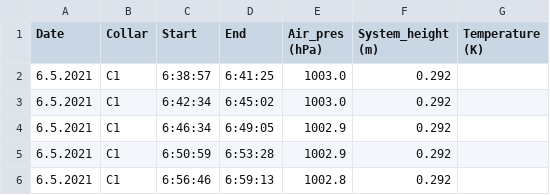
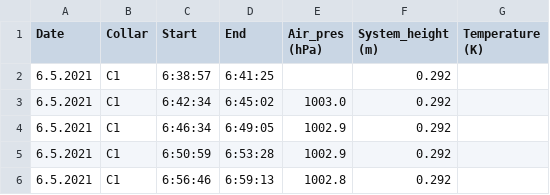
Before and after one commit to hvekuri/Light_response_codes, a CSV file: Example_files/Metadata.csv, drawn as a sheet; only a part is shown.

```diff
--- a/Example_files/Metadata.csv
+++ b/Example_files/Metadata.csv
@@ -1,3 +1,3 @@
 Date;Collar;Start;End;Air_pres (hPa);System_height (m);Temperature (K)
-6.5.2021;C1;6:38:57;6:41:25;1003.0;0.292;
+6.5.2021;C1;6:38:57;6:41:25;;0.292;
 6.5.2021;C1;6:42:34;6:45:02;1003.0;0.292;
```
Also changed, not shown: 2 other files.
